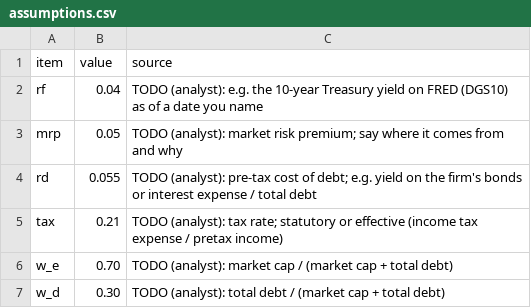
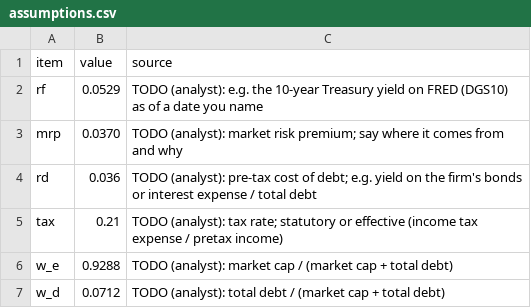
Before and after one commit to donbowen/Team_BIB_WACC, a CSV file: inputs/assumptions.csv, drawn as a sheet.

Commit message:
Update assumptions.csv

```diff
--- a/inputs/assumptions.csv
+++ b/inputs/assumptions.csv
@@ -1,7 +1,7 @@
 item,value,source
-rf,0.04,"TODO (analyst): e.g. the 10-year Treasury yield on FRED (DGS10) as of a date you name"
-mrp,0.05,"TODO (analyst): market risk premium; say where it comes from and why"
-rd,0.055,"TODO (analyst): pre-tax cost of debt; e.g. yield on the firm's bonds or interest expense / total debt"
+rf,0.0529,"TODO (analyst): e.g. the 10-year Treasury yield on FRED (DGS10) as of a date you name"
+mrp,0.0370,"TODO (analyst): market risk premium; say where it comes from and why"
+rd,0.036,"TODO (analyst): pre-tax cost of debt; e.g. yield on the firm's bonds or interest expense / total debt"
 tax,0.21,"TODO (analyst): tax rate; statutory or effective (income tax expense / pretax income)"
-w_e,0.70,"TODO (analyst): market cap / (market cap + total debt)"
-w_d,0.30,"TODO (analyst): total debt / (market cap + total debt)"
+w_e,0.9288,"TODO (analyst): market cap / (market cap + total debt)"
+w_d,0.0712,"TODO (analyst): total debt / (market cap + total debt)"
```
